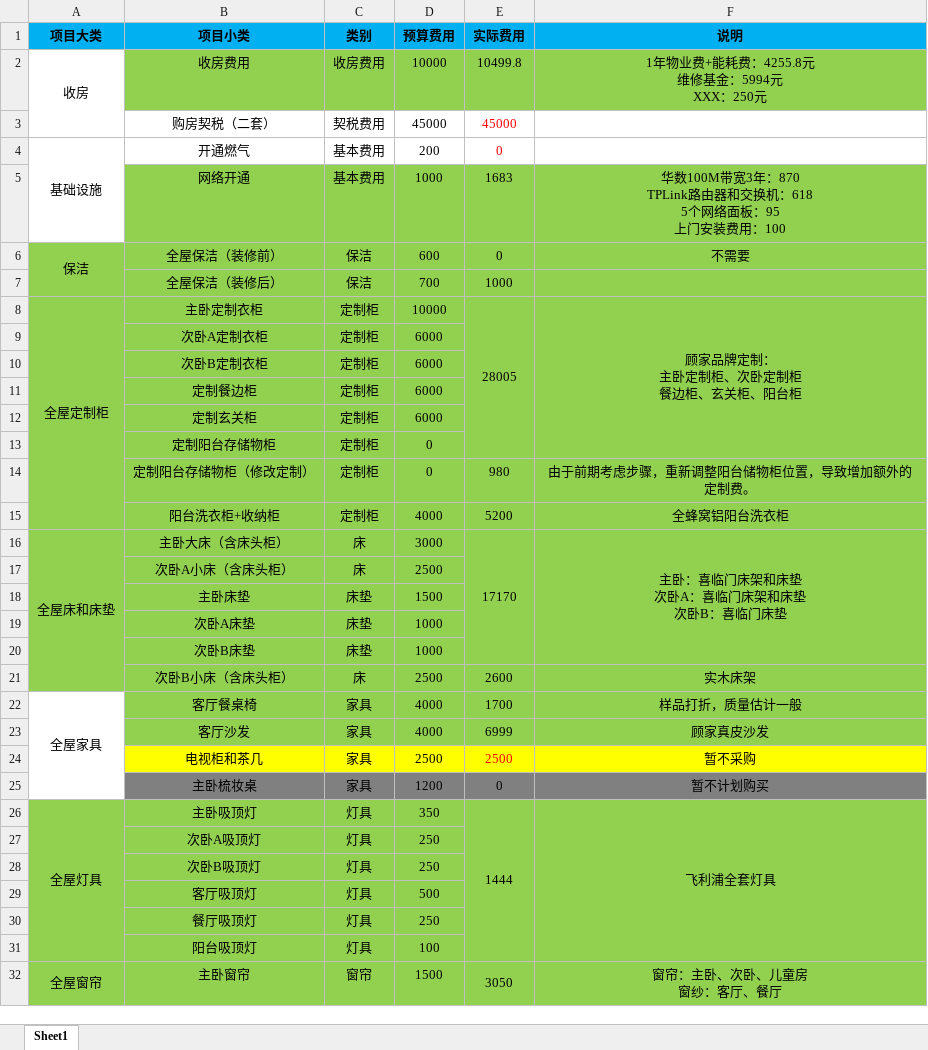
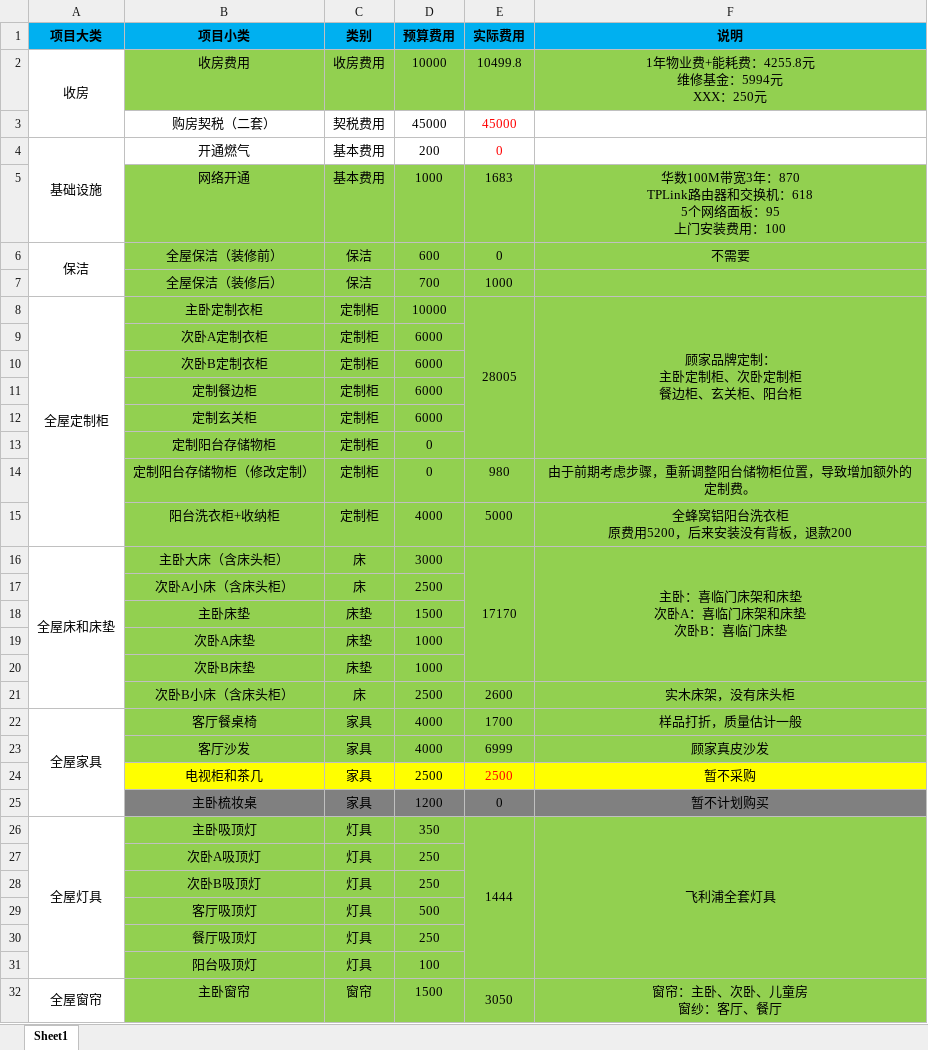
Before and after one commit to csusuntao/work, an Excel workbook: 璀璨澜庭/装修预算表-20230709.xlsx, sheet Sheet1, drawn as a sheet; only a part is shown; values as stored, in another font and other column widths than the file's, no borders; ↵ is a line break in a cell; the diff covers the shown part only; the diff names each change by its address in the sheet, - before the commit and + after, or states it on an @@ line.

Commit message:
file updated

```diff
--- a/璀璨澜庭/装修预算表-20230709.xlsx (sheet Sheet1)
+++ b/璀璨澜庭/装修预算表-20230709.xlsx (sheet Sheet1)
-A6:A21 fill: #92D050
+A6:A21 fill: none
-E15 (实际费用): 5200
+E15 (实际费用): 5000
-F15 (说明): 全蜂窝铝阳台洗衣柜
+F15 (说明): 全蜂窝铝阳台洗衣柜 ↵ 原费用5200，后来安装没有背板，退款200
-F21 (说明): 实木床架
+F21 (说明): 实木床架，没有床头柜
-A26:A32 fill: #92D050
+A26:A32 fill: none
```
Also changed, not shown: cell formats elsewhere in this sheet.
